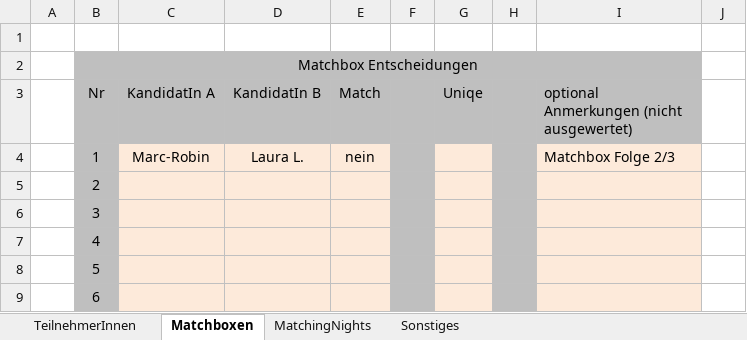
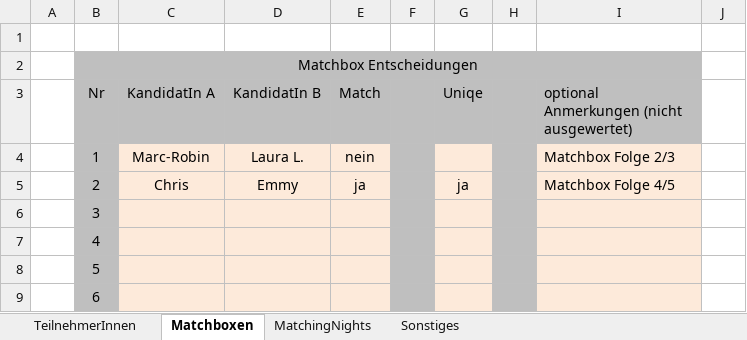
Before and after one commit to pheagan/AYTO-Berechnung, an Excel workbook: AYTO_Berechnung/AYTO_Data.xlsx, sheet Matchboxen, drawn as a sheet; only a part is shown; values as stored, in another font and other column widths than the file's, no borders; conditional formats not drawn; the diff names each change by its address in the sheet, - before the commit and + after, or states it on an @@ line.

```diff
--- a/AYTO_Berechnung/AYTO_Data.xlsx (sheet Matchboxen)
+++ b/AYTO_Berechnung/AYTO_Data.xlsx (sheet Matchboxen)
-C5 (KandidatIn A): (empty)
+C5 (KandidatIn A): Chris
-D5 (KandidatIn B): (empty)
+D5 (KandidatIn B): Emmy
-E5 (Match): (empty)
+E5 (Match): ja
-G5 (Uniqe): (empty)
+G5 (Uniqe): ja
-I5: (empty)
+I5: Matchbox Folge 4/5
```
Also changed, not shown: sheet MatchingNights, 1 other file.
